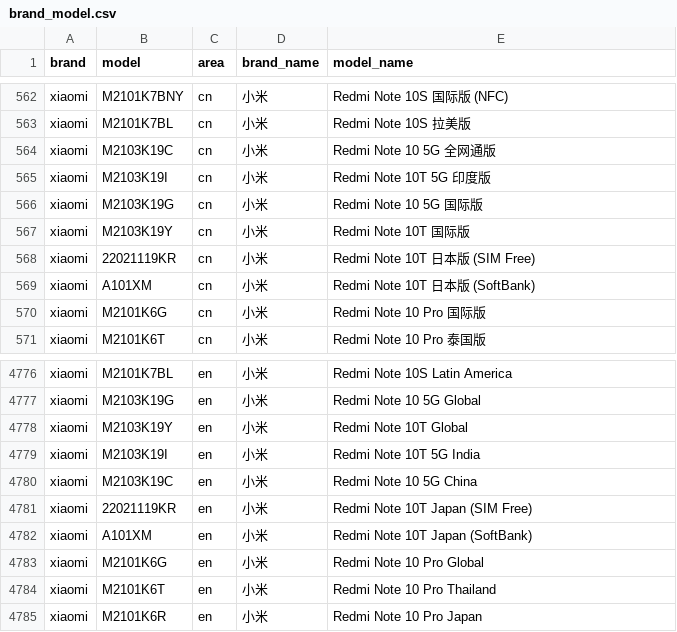
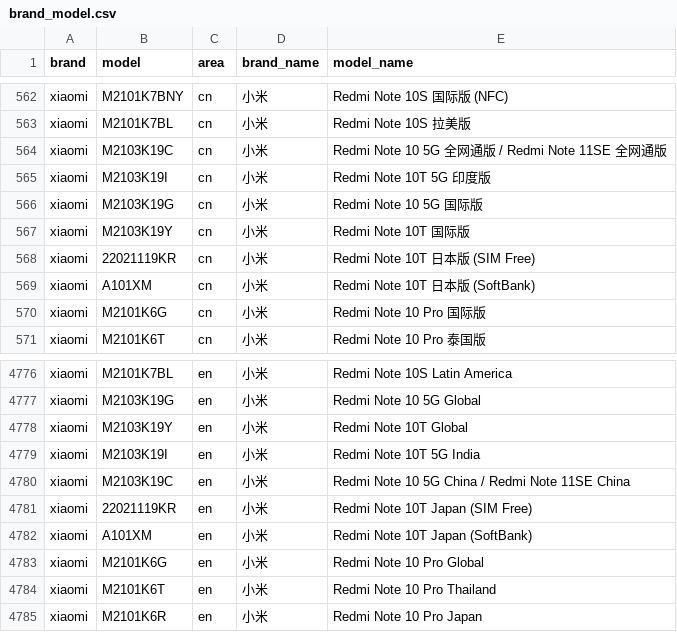
Before and after one commit to zhyi828/mobilemodels, a CSV file: brand_model.csv, drawn as a sheet; only a part is shown, gaps mark what is left out.

Commit message:
Sync with MobileModels 4fa101483ddd7a404651e69cbb845ffb05a695b3

```diff
--- a/brand_model.csv
+++ b/brand_model.csv
@@ -563,3 +563,3 @@ xiaomi,M2101K7BNY,cn,小米, Redmi Note 10S 国际版 (NFC)
 xiaomi,M2101K7BL,cn,小米, Redmi Note 10S 拉美版
-xiaomi,M2103K19C,cn,小米, Redmi Note 10 5G 全网通版
+xiaomi,M2103K19C,cn,小米, Redmi Note 10 5G 全网通版 / Redmi Note 11SE 全网通版
 xiaomi,M2103K19I,cn,小米, Redmi Note 10T 5G 印度版
@@ -4779,3 +4779,3 @@ xiaomi,M2103K19Y,en,小米, Redmi Note 10T Global
 xiaomi,M2103K19I,en,小米, Redmi Note 10T 5G India
-xiaomi,M2103K19C,en,小米, Redmi Note 10 5G China
+xiaomi,M2103K19C,en,小米, Redmi Note 10 5G China / Redmi Note 11SE China
 xiaomi,22021119KR,en,小米, Redmi Note 10T Japan (SIM Free)
```
Also changed, not shown: 1 other file.
